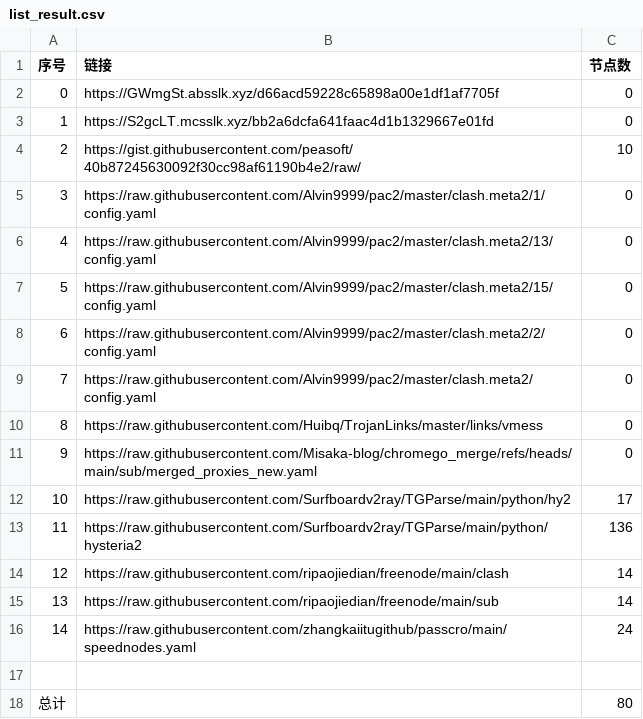
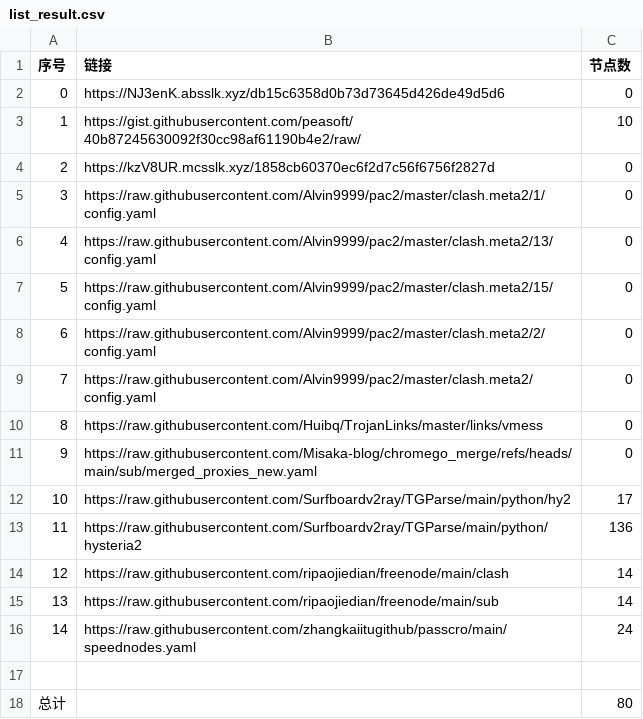
Before and after one commit to yxxyun/NoMoreWalls, a CSV file: list_result.csv, drawn as a sheet.

```diff
--- a/list_result.csv
+++ b/list_result.csv
@@ -1,5 +1,5 @@
 序号,链接,节点数
-0,https://GWmgSt.absslk.xyz/d66acd59228c65898a00e1df1af7705f,0
-1,https://S2gcLT.mcsslk.xyz/bb2a6dcfa641faac4d1b1329667e01fd,0
-2,https://gist.githubusercontent.com/peasoft/40b87245630092f30cc98af61190b4e2/raw/,10
+0,https://NJ3enK.absslk.xyz/db15c6358d0b73d73645d426de49d5d6,0
+1,https://gist.githubusercontent.com/peasoft/40b87245630092f30cc98af61190b4e2/raw/,10
+2,https://kzV8UR.mcsslk.xyz/1858cb60370ec6f2d7c56f6756f2827d,0
 3,https://raw.githubusercontent.com/Alvin9999/pac2/master/clash.meta2/1/config.yaml,0
```
Also changed, not shown: 3 other files.
